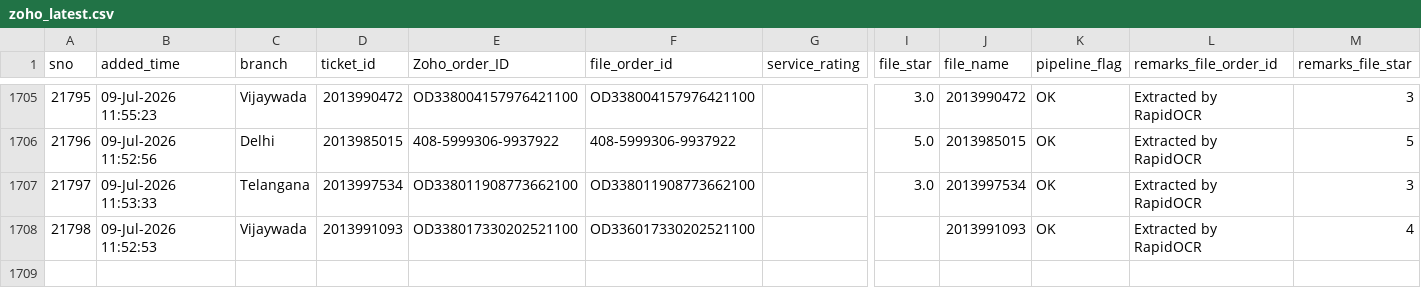
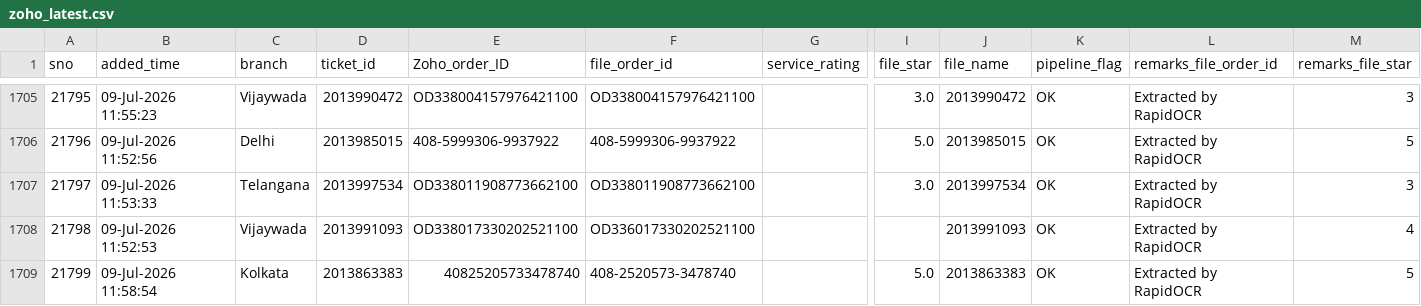
Before and after one commit to BobCantBuild/zoho-image-pipeline, a CSV file: data/zoho_latest.csv, drawn as a sheet; only a part is shown, gaps mark what is left out; rows hold the shown columns only; the diff names each change by its address in the sheet, - before the commit and + after, or states it on an @@ line.

Commit message:
auto: update dashboard data — 1708 records [2026-07-09 12:39]

```diff
--- a/data/zoho_latest.csv
+++ b/data/zoho_latest.csv
+row 1709: 21799 | 09-Jul-2026 11:58:54 | Kolkata | 2013863383 | 40825205733478740 | 408-2520573-3478740 |  | 5.0 | 2013863383 | OK | Extracted by RapidOCR | 5
```
Also changed, not shown: 1 other file.
